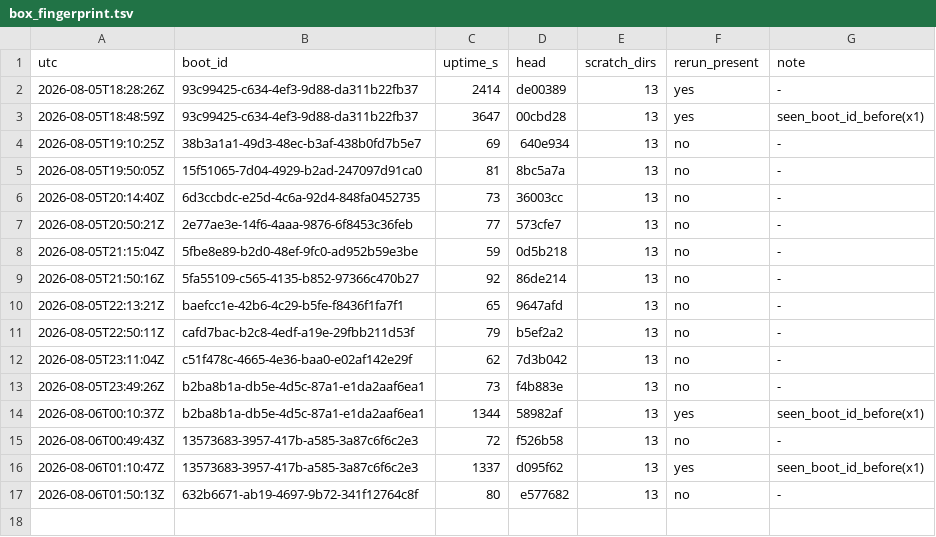
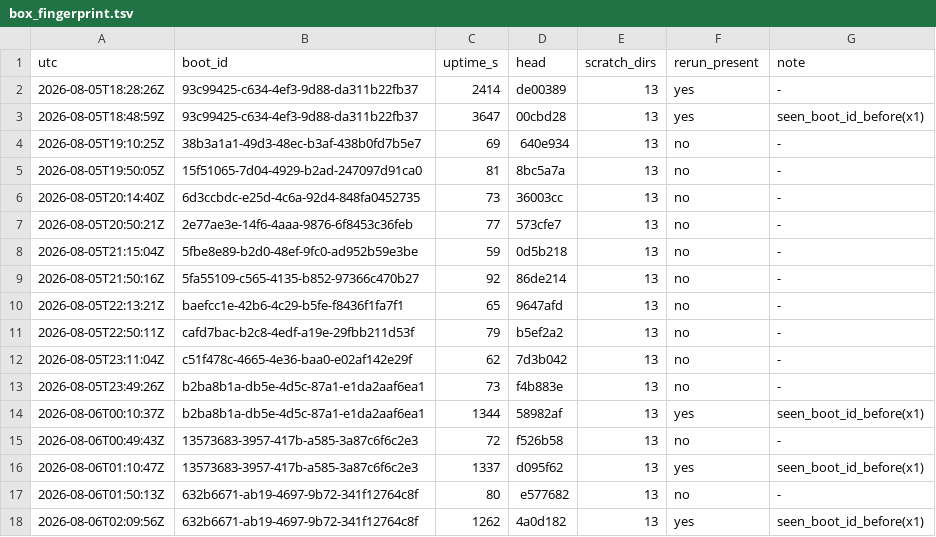
Before and after one commit to dastin359/athanor, a TSV file: evidence/box_fingerprint.tsv, drawn as a sheet; the diff names each change by its address in the sheet, - before the commit and + after, or states it on an @@ line.

```diff
--- a/evidence/box_fingerprint.tsv
+++ b/evidence/box_fingerprint.tsv
+row 18: 2026-08-06T02:09:56Z | 632b6671-ab19-4697-9b72-341f12764c8f | 1262 | 4a0d182 | 13 | yes | seen_boot_id_before(x1)
```
